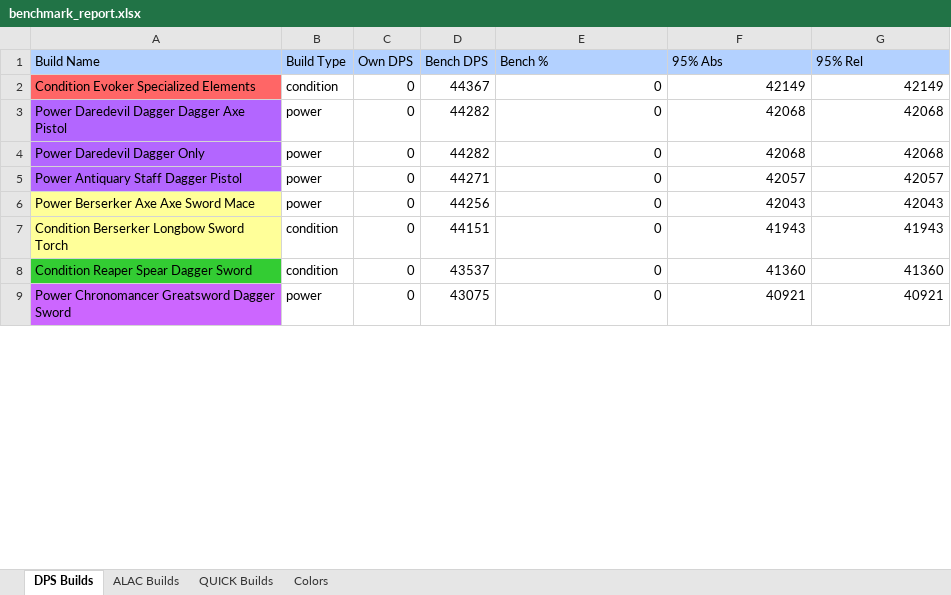
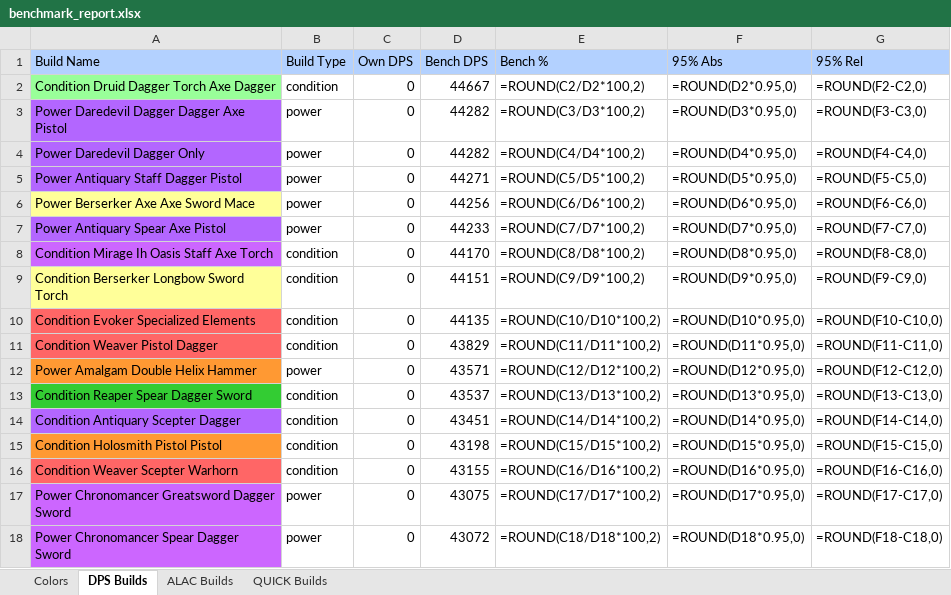
Before and after one commit to rauvagol/GW2_RotaHelper, an Excel workbook: data/bench/benchmark_report.xlsx, sheet DPS Builds, drawn as a sheet; only a part is shown; values as stored, in another font and other column widths than the file's, no borders; formulas without a stored value are shown as written; removed rows and columns are numbered as before the commit, all else as after; the diff covers the shown part only; the diff names each change by its address in the sheet, - before the commit and + after, or states it on an @@ line.

```diff
--- a/data/bench/benchmark_report.xlsx (sheet DPS Builds)
+++ b/data/bench/benchmark_report.xlsx (sheet DPS Builds)
@@ sheet tab order changed: Colors | DPS Builds | ALAC Builds | QUICK Builds @@
-row 2: Condition Evoker Specialized Elements | condition | 0 | 44367 | 0 | 42149 | 42149
+row 2: Condition Druid Dagger Torch Axe Dagger | condition | 0 | 44667 | =ROUND(C2/D2*100,2) | =ROUND(D2*0.95,0) | =ROUND(F2-C2,0)
-E3 (Bench %): 0
+E3 (Bench %): =ROUND(C3/D3*100,2)
-F3 (95% Abs): 42068
+F3 (95% Abs): =ROUND(D3*0.95,0)
-G3 (95% Rel): 42068
+G3 (95% Rel): =ROUND(F3-C3,0)
-E4 (Bench %): 0
+E4 (Bench %): =ROUND(C4/D4*100,2)
-F4 (95% Abs): 42068
+F4 (95% Abs): =ROUND(D4*0.95,0)
-G4 (95% Rel): 42068
+G4 (95% Rel): =ROUND(F4-C4,0)
-E5 (Bench %): 0
+E5 (Bench %): =ROUND(C5/D5*100,2)
-F5 (95% Abs): 42057
+F5 (95% Abs): =ROUND(D5*0.95,0)
-G5 (95% Rel): 42057
+G5 (95% Rel): =ROUND(F5-C5,0)
-E6 (Bench %): 0
+E6 (Bench %): =ROUND(C6/D6*100,2)
-F6 (95% Abs): 42043
+F6 (95% Abs): =ROUND(D6*0.95,0)
-G6 (95% Rel): 42043
+G6 (95% Rel): =ROUND(F6-C6,0)
+row 7: Power Antiquary Spear Axe Pistol | power | 0 | 44233 | =ROUND(C7/D7*100,2) | =ROUND(D7*0.95,0) | =ROUND(F7-C7,0)
+row 8: Condition Mirage Ih Oasis Staff Axe Torch | condition | 0 | 44170 | =ROUND(C8/D8*100,2) | =ROUND(D8*0.95,0) | =ROUND(F8-C8,0)
-E9 (Bench %): 0
+E9 (Bench %): =ROUND(C9/D9*100,2)
-F9 (95% Abs): 41943
+F9 (95% Abs): =ROUND(D9*0.95,0)
-G9 (95% Rel): 41943
+G9 (95% Rel): =ROUND(F9-C9,0)
+row 10: Condition Evoker Specialized Elements | condition | 0 | 44135 | =ROUND(C10/D10*100,2) | =ROUND(D10*0.95,0) | =ROUND(F10-C10,0)
+row 11: Condition Weaver Pistol Dagger | condition | 0 | 43829 | =ROUND(C11/D11*100,2) | =ROUND(D11*0.95,0) | =ROUND(F11-C11,0)
+row 12: Power Amalgam Double Helix Hammer | power | 0 | 43571 | =ROUND(C12/D12*100,2) | =ROUND(D12*0.95,0) | =ROUND(F12-C12,0)
-E13 (Bench %): 0
+E13 (Bench %): =ROUND(C13/D13*100,2)
-F13 (95% Abs): 41360
+F13 (95% Abs): =ROUND(D13*0.95,0)
-G13 (95% Rel): 41360
+G13 (95% Rel): =ROUND(F13-C13,0)
+row 14: Condition Antiquary Scepter Dagger | condition | 0 | 43451 | =ROUND(C14/D14*100,2) | =ROUND(D14*0.95,0) | =ROUND(F14-C14,0)
+row 15: Condition Holosmith Pistol Pistol | condition | 0 | 43198 | =ROUND(C15/D15*100,2) | =ROUND(D15*0.95,0) | =ROUND(F15-C15,0)
+row 16: Condition Weaver Scepter Warhorn | condition | 0 | 43155 | =ROUND(C16/D16*100,2) | =ROUND(D16*0.95,0) | =ROUND(F16-C16,0)
-E17 (Bench %): 0
+E17 (Bench %): =ROUND(C17/D17*100,2)
-F17 (95% Abs): 40921
+F17 (95% Abs): =ROUND(D17*0.95,0)
-G17 (95% Rel): 40921
+G17 (95% Rel): =ROUND(F17-C17,0)
+row 18: Power Chronomancer Spear Dagger Sword | power | 0 | 43072 | =ROUND(C18/D18*100,2) | =ROUND(D18*0.95,0) | =ROUND(F18-C18,0)
```
Also changed, not shown: 23 added rows, 3 removed rows, 148 edited cells and cell formats elsewhere in this sheet, sheet ALAC Builds, sheet QUICK Builds, sheet Colors, hidden cells, 1 other file.
